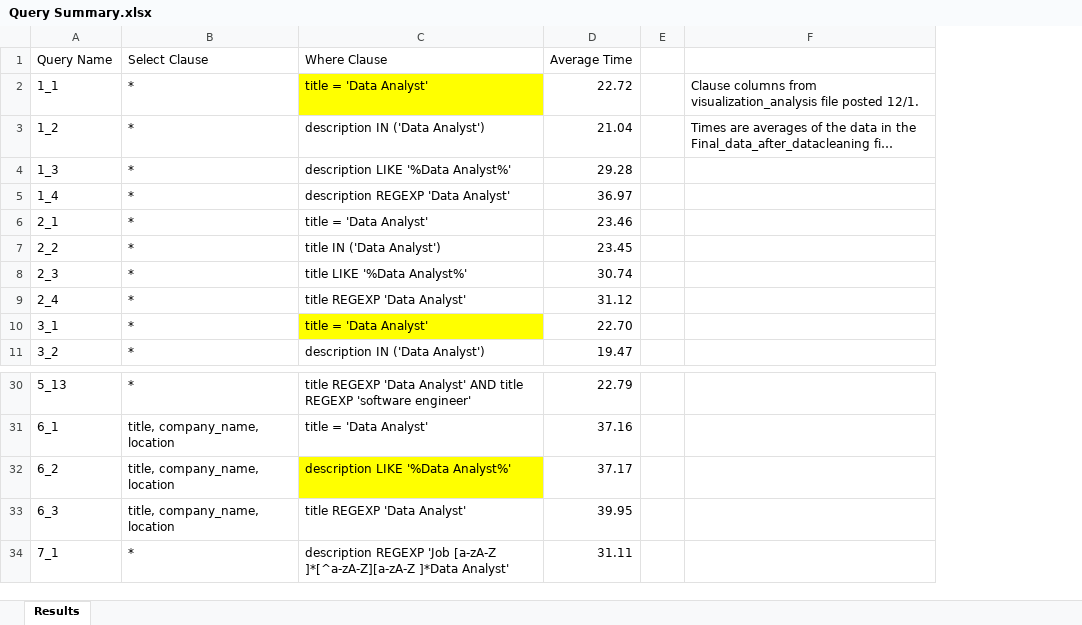
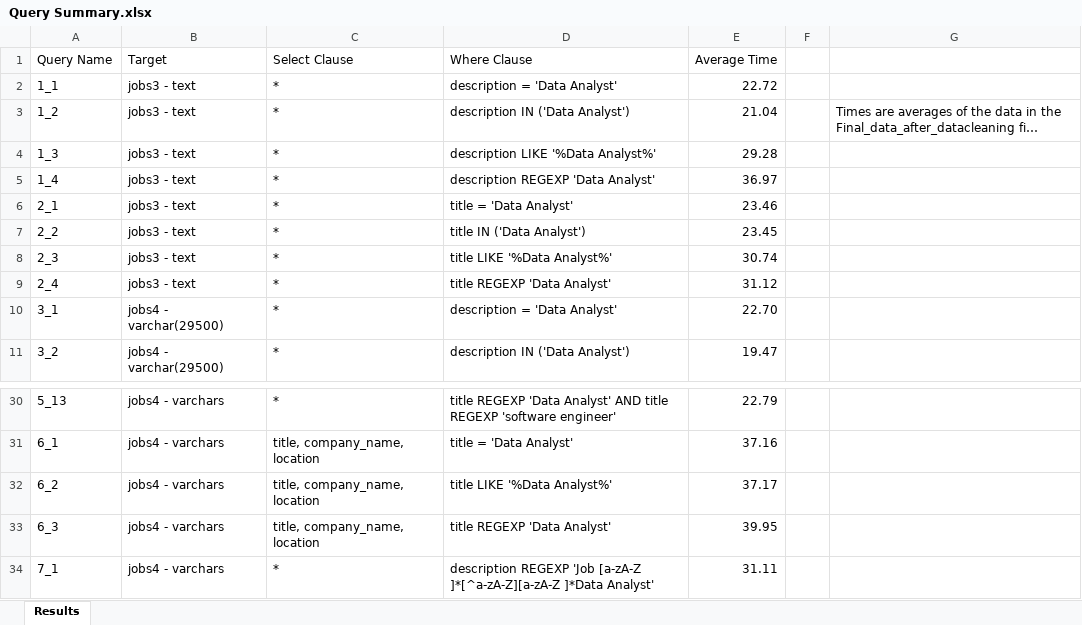
Before and after one commit to AroubHalawani/DATS-6102-Group-3, an Excel workbook: Query Summary.xlsx, sheet Results, drawn as a sheet; only a part is shown, gaps mark what is left out; long unchanged cells end in …; values as stored, in another font and other column widths than the file's, no borders; table styles not drawn; addresses are those after the commit; the diff names each change by its address in the sheet, - before the commit and + after, or states it on an @@ line.

Commit message:
Update Query Summary.xlsx

```diff
--- a/Query Summary.xlsx (sheet Results)
+++ b/Query Summary.xlsx (sheet Results)
+column B (Target), rows 2-11: jobs3 - text | jobs3 - text | jobs3 - text | jobs3 - text | jobs3 - text | jobs3 - text | jobs3 - text | jobs3 - text | jobs4 - varchar(29500) | jobs4 - varchar(29500); rows 30-34: all jobs4 - varchars
-D2 (Where Clause): title = 'Data Analyst'
+D2 (Where Clause): description = 'Data Analyst'
-D2 fill: #FFFF00
+D2 fill: none
-G2: Clause columns from visualization_analysis file posted 12/1.
+G2: (empty)
-D10 (Where Clause): title = 'Data Analyst'
+D10 (Where Clause): description = 'Data Analyst'
-D10 fill: #FFFF00
+D10 fill: none
-D32 (Where Clause): description LIKE '%Data Analyst%'
+D32 (Where Clause): title LIKE '%Data Analyst%'
-D32 fill: #FFFF00
+D32 fill: none
```
